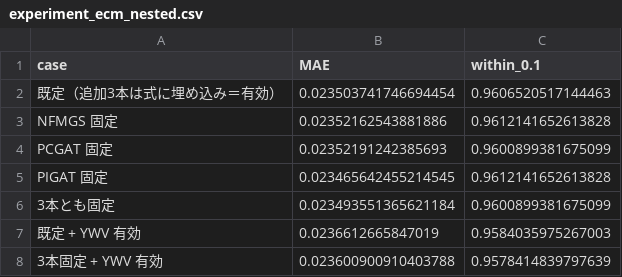
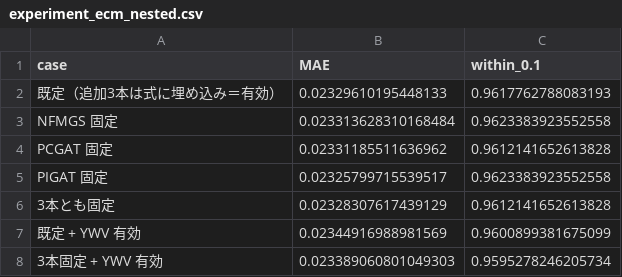
Before and after one commit to p72/esri-short-run-macro-model, a CSV file: output/experiment_ecm_nested.csv, drawn as a sheet.

```diff
--- a/output/experiment_ecm_nested.csv
+++ b/output/experiment_ecm_nested.csv
@@ -1,8 +1,8 @@
 case,MAE,within_0.1
-既定（追加3本は式に埋め込み＝有効）,0.023503741746694454,0.9606520517144463
-NFMGS 固定,0.02352162543881886,0.9612141652613828
-PCGAT 固定,0.02352191242385693,0.9600899381675099
-PIGAT 固定,0.023465642455214545,0.9612141652613828
-3本とも固定,0.023493551365621184,0.9600899381675099
-既定 + YWV 有効,0.0236612665847019,0.9584035975267003
-3本固定 + YWV 有効,0.023600900910403788,0.9578414839797639
+既定（追加3本は式に埋め込み＝有効）,0.02329610195448133,0.9617762788083193
+NFMGS 固定,0.023313628310168484,0.9623383923552558
+PCGAT 固定,0.02331185511636962,0.9612141652613828
+PIGAT 固定,0.02325799715539517,0.9623383923552558
+3本とも固定,0.02328307617439129,0.9612141652613828
+既定 + YWV 有効,0.02344916988981569,0.9600899381675099
+3本固定 + YWV 有効,0.023389060801049303,0.9595278246205734
```
Also changed, not shown: output/experiment_ecm_greedy.csv, 1 other file.
